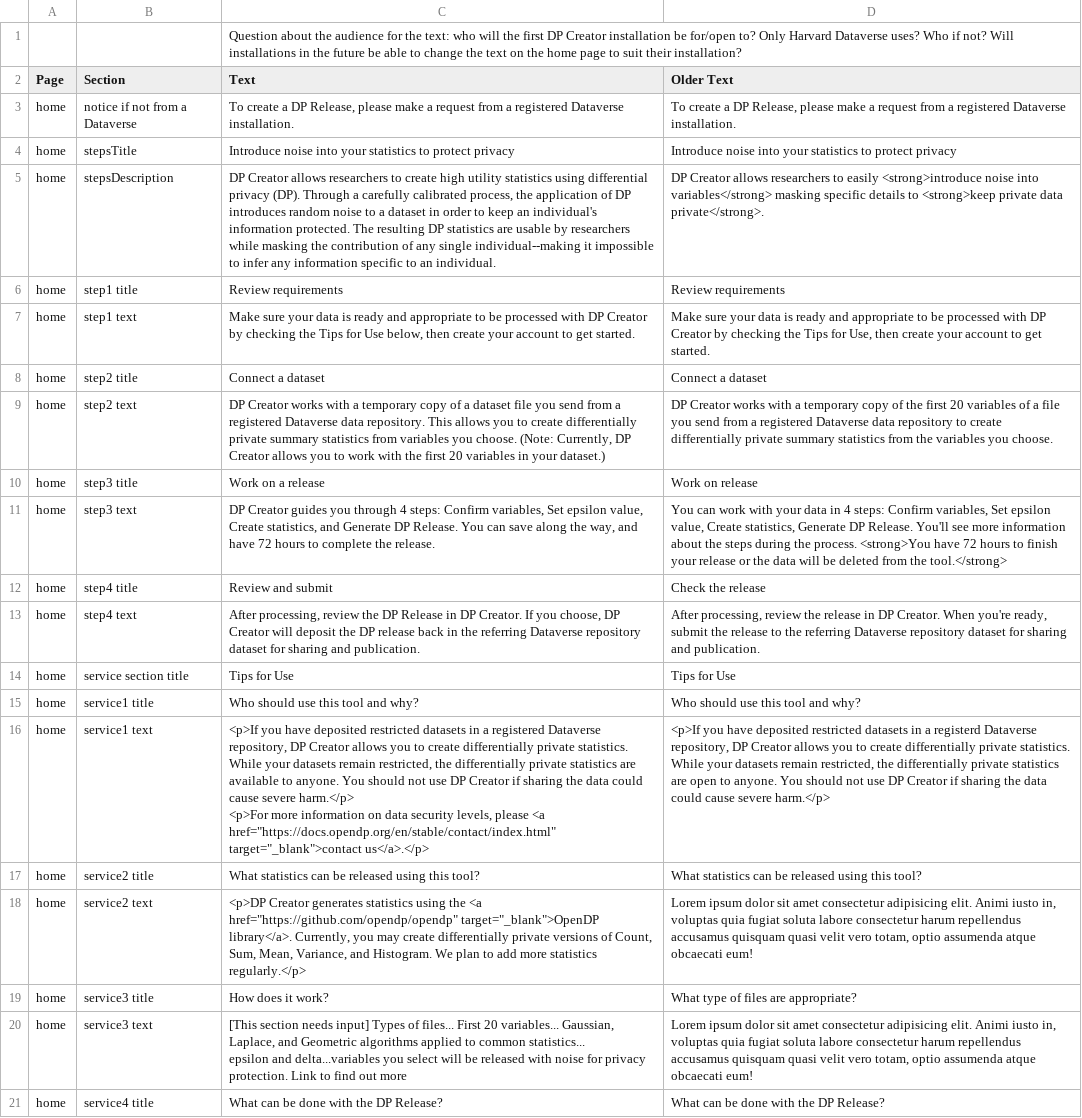
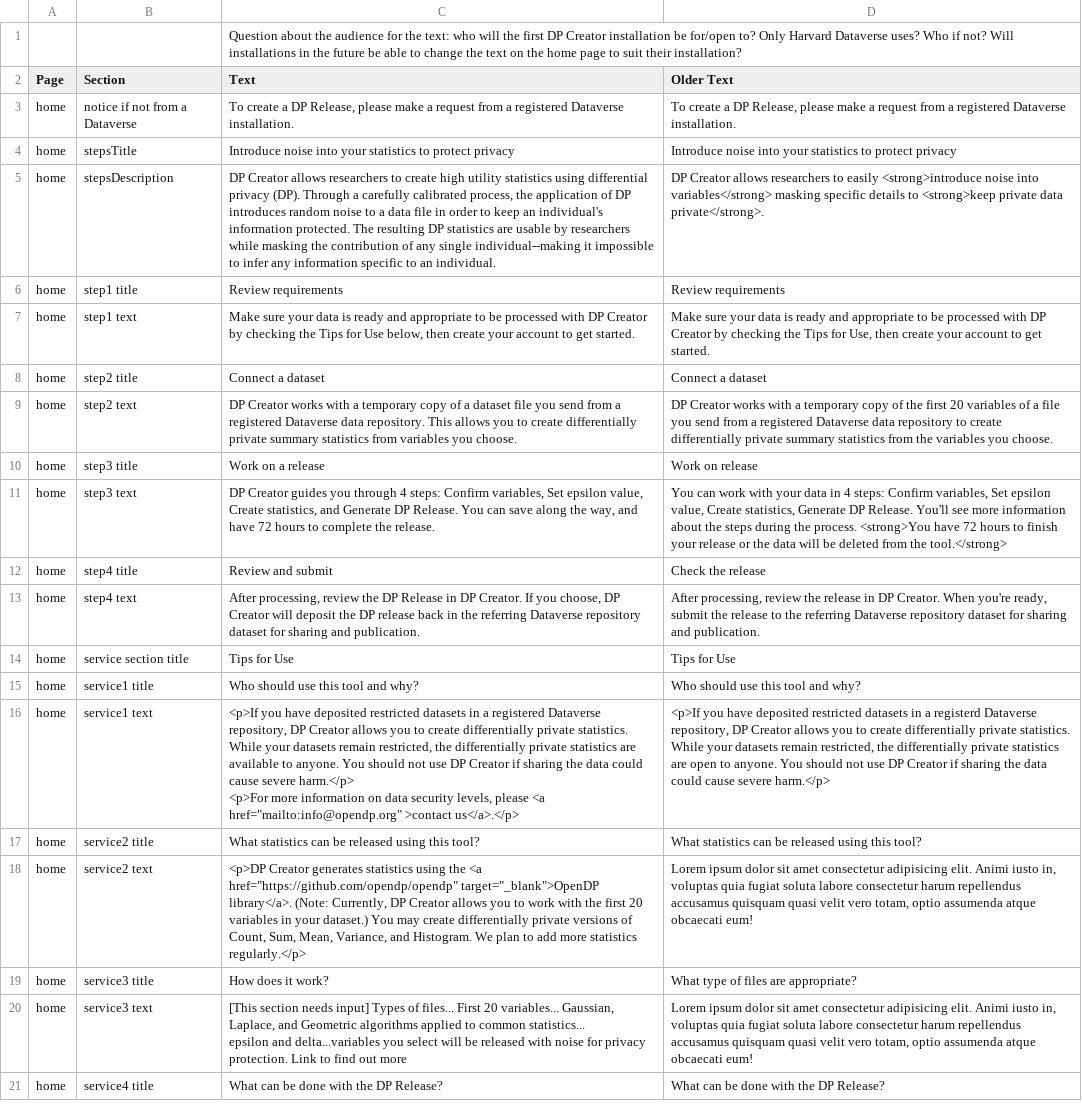
Before and after one commit to opendp/dpcreator, a CSV file: client/build_locale/DPCreatorText.csv, drawn as a sheet; only a part is shown; the diff names each change by its address in the sheet, - before the commit and + after, or states it on an @@ line.

Commit message:
Text updates for Home page

```diff
--- a/client/build_locale/DPCreatorText.csv
+++ b/client/build_locale/DPCreatorText.csv
-C5 (Text): …to a dataset in order…
+C5 (Text): …to a data file in order…
-C9 (Text): …you choose. (Note: Currently, DP Creator allows you to work with the first 20 variables in your dataset.)
+C9 (Text): …you choose.
-C16 (Text): …please <a href="https://docs.opendp.org/en/stable/contact/index.html" target="_blank">contact us</a>.</p>
+C16 (Text): …please <a href="mailto:info@opendp.org" >contact us</a>.</p>
-C18 (Text): …target="_blank">OpenDP library</a>. Currently, you may create…
+C18 (Text): …target="_blank">OpenDP library</a>. (Note: Currently, DP Creator allows you to work with the first 20 variables in your dataset.) You may create…
```
Also changed, not shown: 4 other files.
